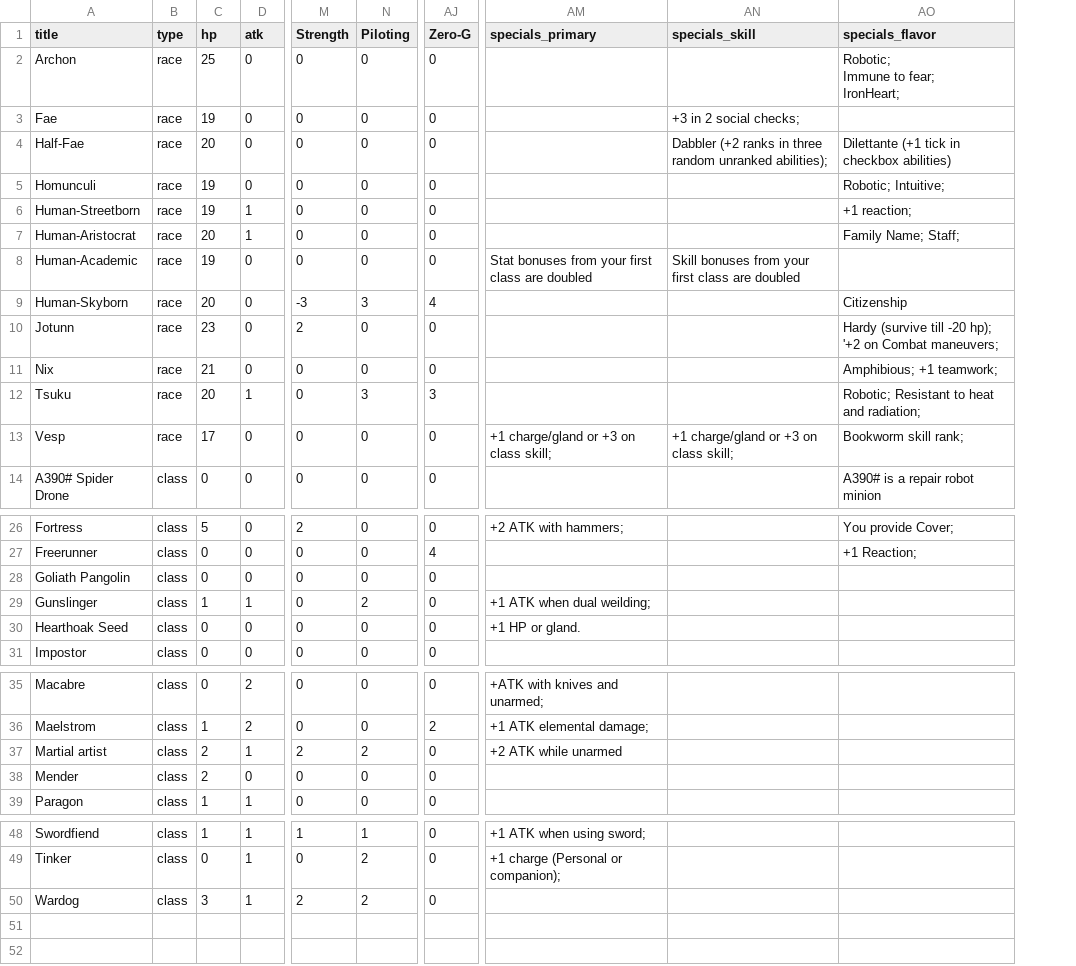
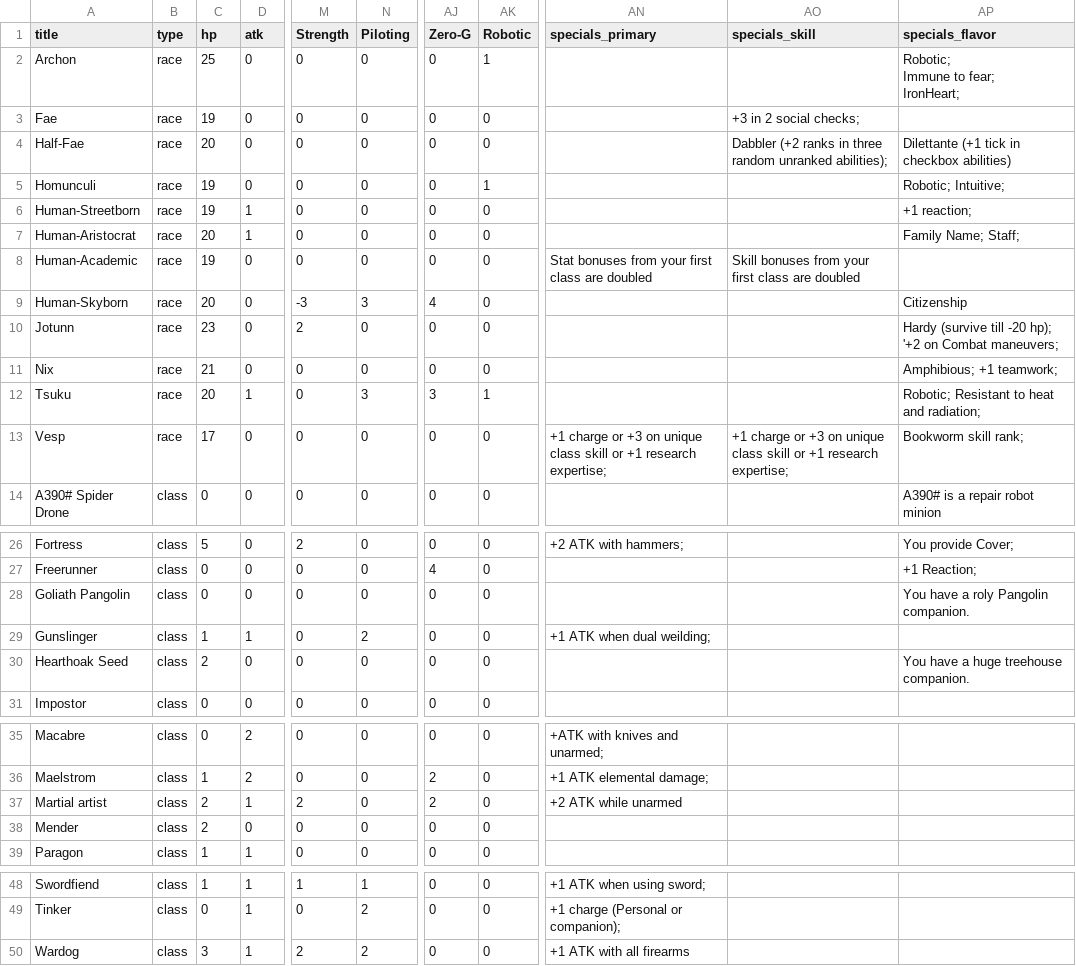
Before and after one commit to bzm3r/npch, a CSV file: src/lib/npch_data.csv, drawn as a sheet; only a part is shown, gaps mark what is left out; addresses are those after the commit; the diff names each change by its address in the sheet, - before the commit and + after, or states it on an @@ line.

```diff
--- a/src/lib/npch_data.csv
+++ b/src/lib/npch_data.csv
+column AK (Robotic), rows 2-14: 1 | 0 | 0 | 1 | 0 | 0 | 0 | 0 | 0 | 0 | 1 | 0 | 0; rows 26-31: all 0; rows 35-39: all 0; rows 48-50: all 0
-AN13 (specials_primary): +1 charge/gland or +3 on class skill;
+AN13 (specials_primary): +1 charge or +3 on unique class skill or +1 research expertise;
-AO13 (specials_skill): +1 charge/gland or +3 on class skill;
+AO13 (specials_skill): +1 charge or +3 on unique class skill or +1 research expertise;
-AP28 (specials_flavor): (empty)
+AP28 (specials_flavor): You have a roly Pangolin companion.
-C30 (hp): 0
+C30 (hp): 2
-AN30 (specials_primary): +1 HP or gland.
+AN30 (specials_primary): (empty)
-AP30 (specials_flavor): (empty)
+AP30 (specials_flavor): You have a huge treehouse companion.
-N37 (Piloting): 2
+N37 (Piloting): 0
-AJ37 (Zero-G): 0
+AJ37 (Zero-G): 2
-AN50 (specials_primary): (empty)
+AN50 (specials_primary): +1 ATK with all firearms
```
Also changed, not shown: 7 other files.
